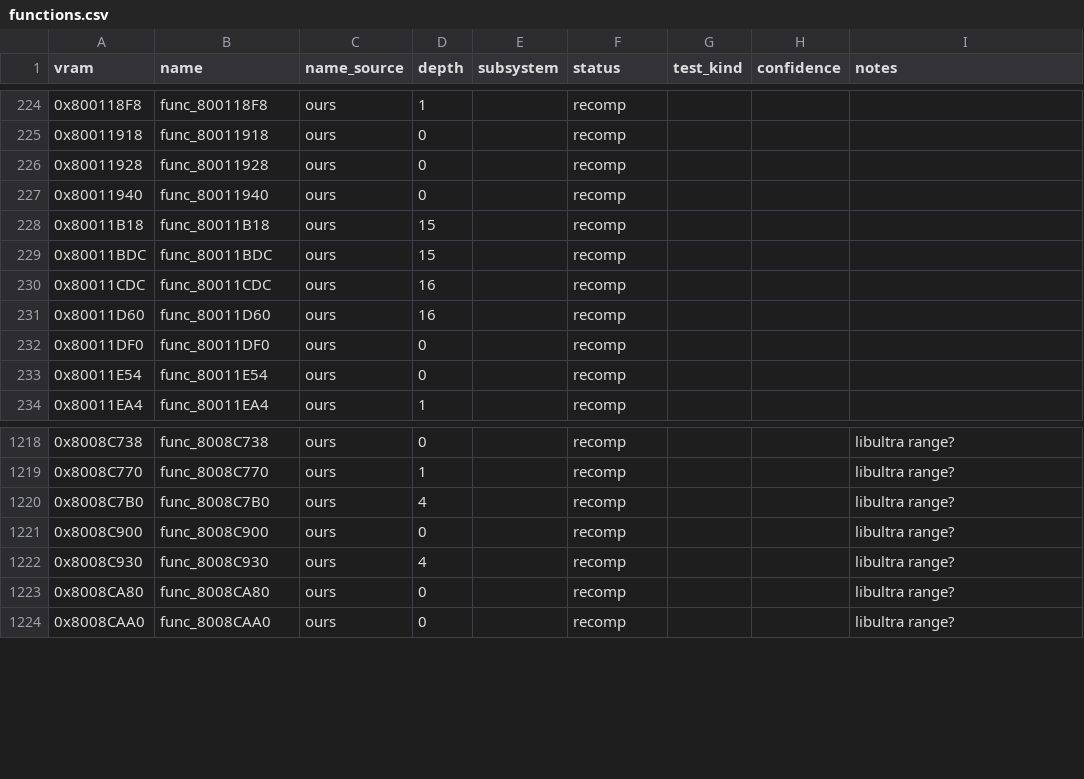
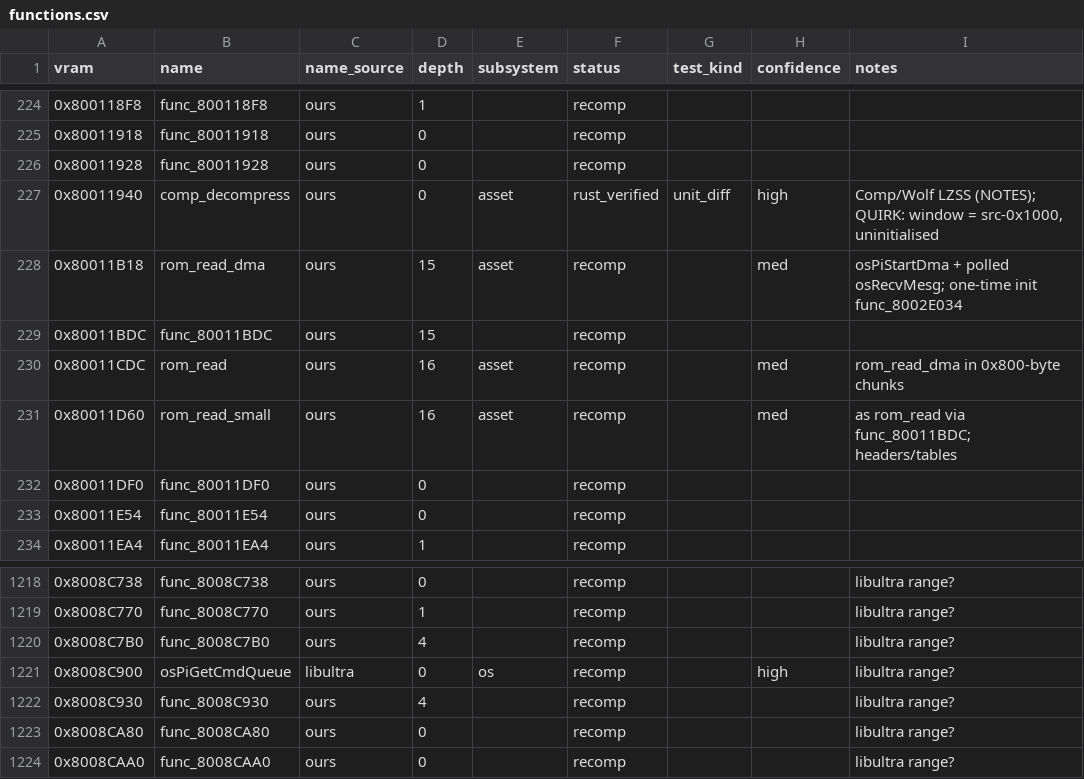
Before and after one commit to markgiroux3141/Starwars-Podracing-rust-clone, a CSV file: symbols/functions.csv, drawn as a sheet; only a part is shown, gaps mark what is left out; the diff covers the shown part only.

```diff
--- a/symbols/functions.csv
+++ b/symbols/functions.csv
@@ -226,7 +226,7 @@ vram,name,name_source,depth,subsystem,status,test_kind,confidence,notes
 0x80011928,func_80011928,ours,0,,recomp,,,
-0x80011940,func_80011940,ours,0,,recomp,,,
-0x80011B18,func_80011B18,ours,15,,recomp,,,
+0x80011940,comp_decompress,ours,0,asset,rust_verified,unit_diff,high,"Comp/Wolf LZSS (NOTES); QUIRK: window = src-0x1000, uninitialised"
+0x80011B18,rom_read_dma,ours,15,asset,recomp,,med,osPiStartDma + polled osRecvMesg; one-time init func_8002E034
 0x80011BDC,func_80011BDC,ours,15,,recomp,,,
-0x80011CDC,func_80011CDC,ours,16,,recomp,,,
-0x80011D60,func_80011D60,ours,16,,recomp,,,
+0x80011CDC,rom_read,ours,16,asset,recomp,,med,rom_read_dma in 0x800-byte chunks
+0x80011D60,rom_read_small,ours,16,asset,recomp,,med,as rom_read via func_80011BDC; headers/tables
 0x80011DF0,func_80011DF0,ours,0,,recomp,,,
@@ -1220,3 +1220,3 @@ vram,name,name_source,depth,subsystem,status,test_kind,confidence,notes
 0x8008C7B0,func_8008C7B0,ours,4,,recomp,,,libultra range?
-0x8008C900,func_8008C900,ours,0,,recomp,,,libultra range?
+0x8008C900,osPiGetCmdQueue,libultra,0,os,recomp,,high,libultra range?
 0x8008C930,func_8008C930,ours,4,,recomp,,,libultra range?
```
Also changed, not shown: 40 edited cells elsewhere in this file, 5 other files.
